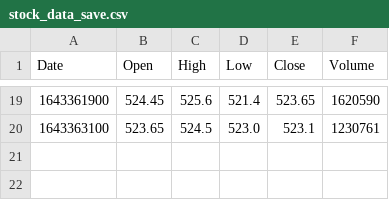
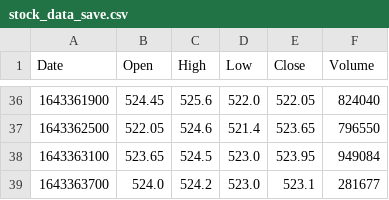
Before and after one commit to BunsDev/Algorithmic-trading, a CSV file: AlgoTrading/stock_data_save.csv, drawn as a sheet; only a part is shown, gaps mark what is left out; the diff covers the shown part only.

```diff
--- a/AlgoTrading/stock_data_save.csv
+++ b/AlgoTrading/stock_data_save.csv
@@ -19,2 +36,4 @@ Date,Open,High,Low,Close,Volume
-1643361900,524.45,525.6,521.4,523.65,1620590
-1643363100,523.65,524.5,523.0,523.1,1230761
+1643361900,524.45,525.6,522.0,522.05,824040
+1643362500,522.05,524.6,521.4,523.65,796550
+1643363100,523.65,524.5,523.0,523.95,949084
+1643363700,524.0,524.2,523.0,523.1,281677
```
Also changed, not shown: 17 added rows and 49 edited cells elsewhere in this file, 2 other files.
